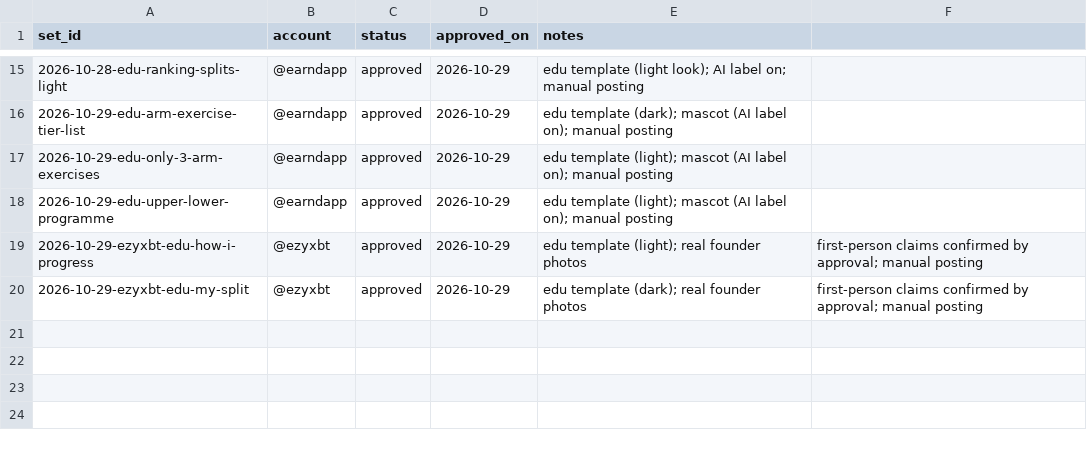
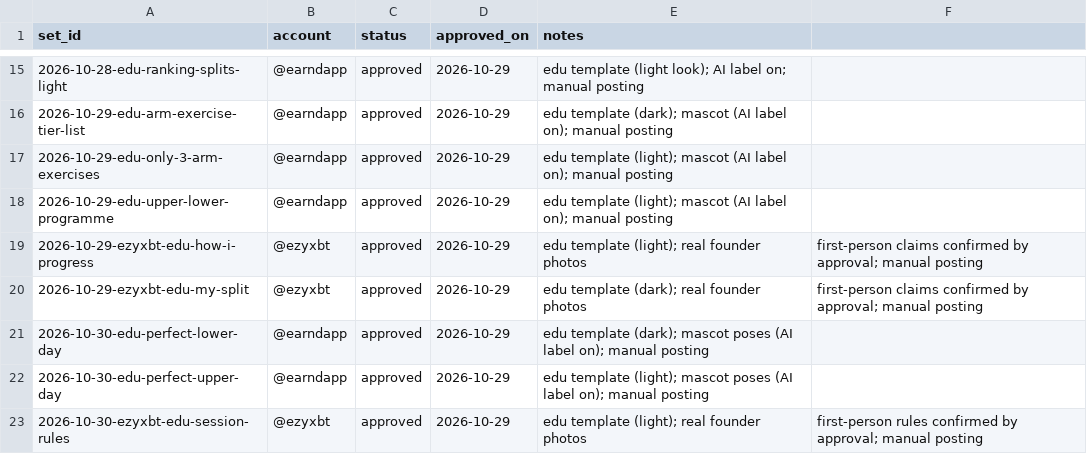
Before and after one commit to ezydevsec/Slideshow-Engine, a CSV file: 06-queue/queue.csv, drawn as a sheet; only a part is shown, gaps mark what is left out; the diff names each change by its address in the sheet, - before the commit and + after, or states it on an @@ line.

```diff
--- a/06-queue/queue.csv
+++ b/06-queue/queue.csv
+row 21: 2026-10-30-edu-perfect-lower-day | @earndapp | approved | 2026-10-29 | edu template (dark); mascot poses (AI label on); manual posting
+row 22: 2026-10-30-edu-perfect-upper-day | @earndapp | approved | 2026-10-29 | edu template (light); mascot poses (AI label on); manual posting
+row 23: 2026-10-30-ezyxbt-edu-session-rules | @ezyxbt | approved | 2026-10-29 | edu template (light); real founder photos | first-person rules confirmed by approval; manual posting
```
Also changed, not shown: 9 other files.
